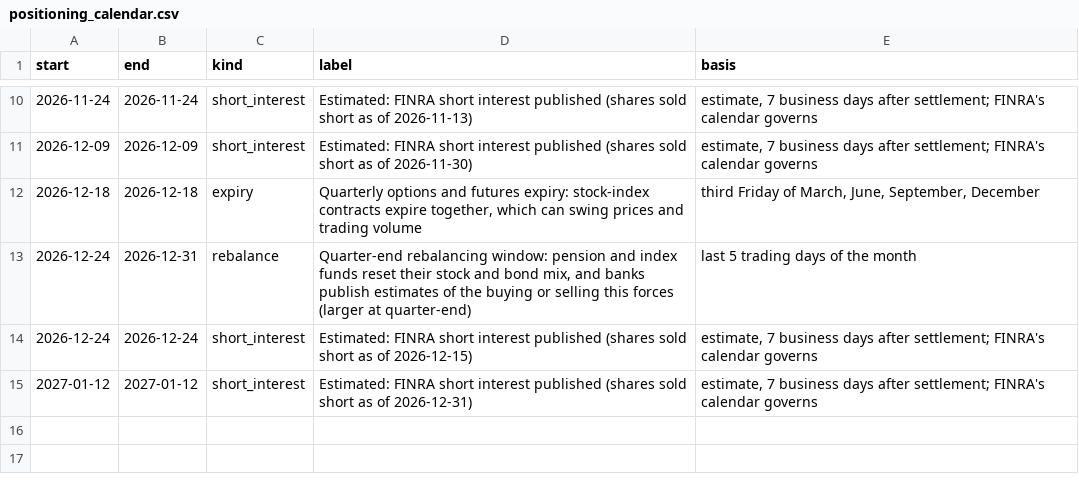
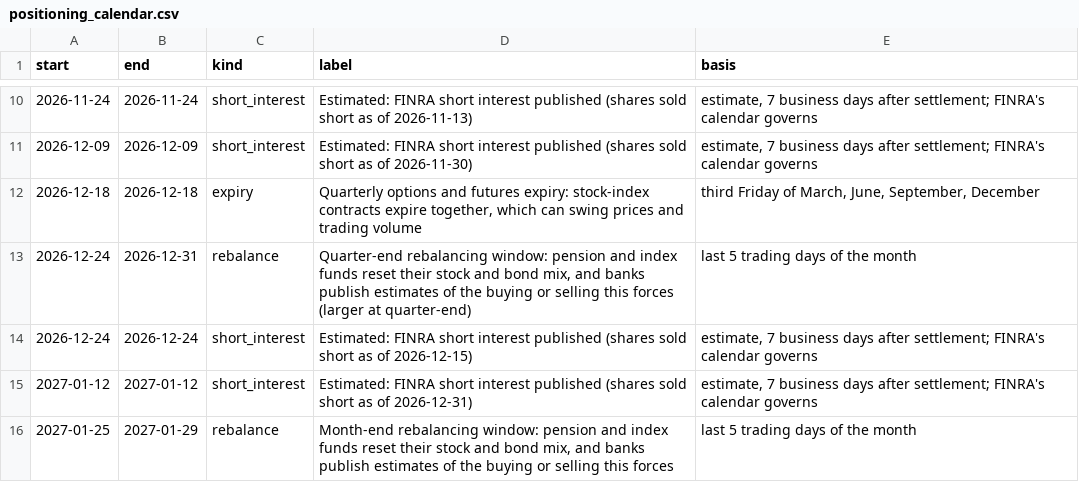
Before and after one commit to Jim-Lohse/investment-lab, a CSV file: data/derived/positioning_calendar.csv, drawn as a sheet; only a part is shown, gaps mark what is left out; the diff names each change by its address in the sheet, - before the commit and + after, or states it on an @@ line.

```diff
--- a/data/derived/positioning_calendar.csv
+++ b/data/derived/positioning_calendar.csv
+row 16: 2027-01-25 | 2027-01-29 | rebalance | Month-end rebalancing window: pension and index funds reset their stock and bond mix, and banks publish estimates of the buying or selling this forces | last 5 trading days of the month
```
Also changed, not shown: data/prices/etf_daily.csv, data/us/hts_codes.csv, 22 other files.
